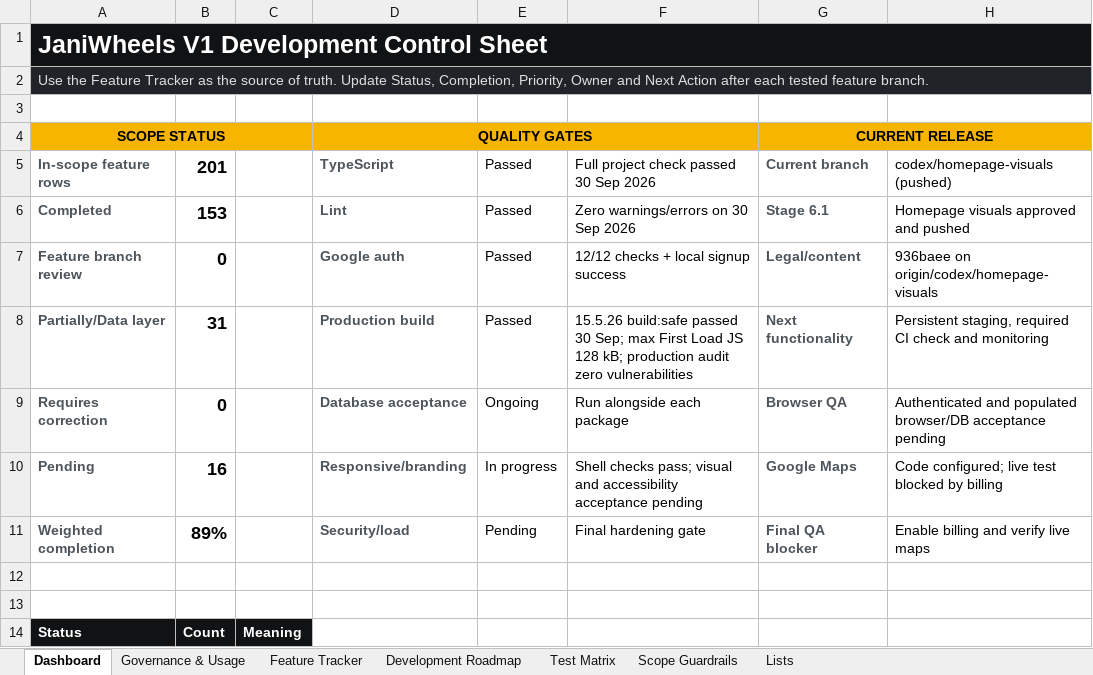
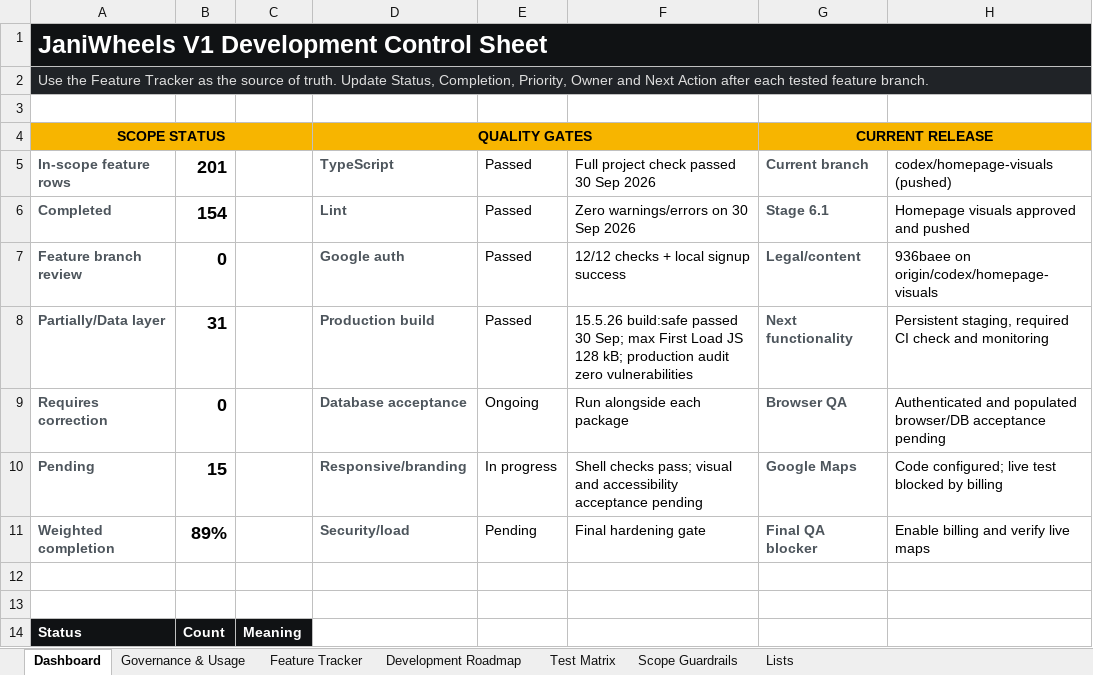
Before and after one commit to Tech-Orbit-Systems/JaniWheels, an Excel workbook: docs/JaniWheels_Complete_Feature_Development_Tracker.xlsx, sheet Dashboard, drawn as a sheet; only a part is shown; values as stored, in another font and other column widths than the file's, no borders; charts and pictures not drawn; the diff covers the shown part only; the diff names each change by its address in the sheet, - before the commit and + after, or states it on an @@ line.

```diff
--- a/docs/JaniWheels_Complete_Feature_Development_Tracker.xlsx (sheet Dashboard)
+++ b/docs/JaniWheels_Complete_Feature_Development_Tracker.xlsx (sheet Dashboard)
-B6: 153
+B6: 154
-B10: 16
+B10: 15
```
Also changed, not shown: 3 edited cells elsewhere in this sheet, sheet Feature Tracker, sheet Governance & Usage, charts or pictures, 1 other file.
